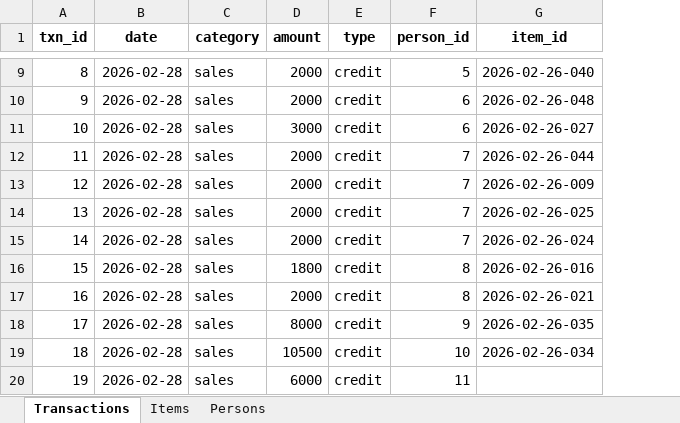
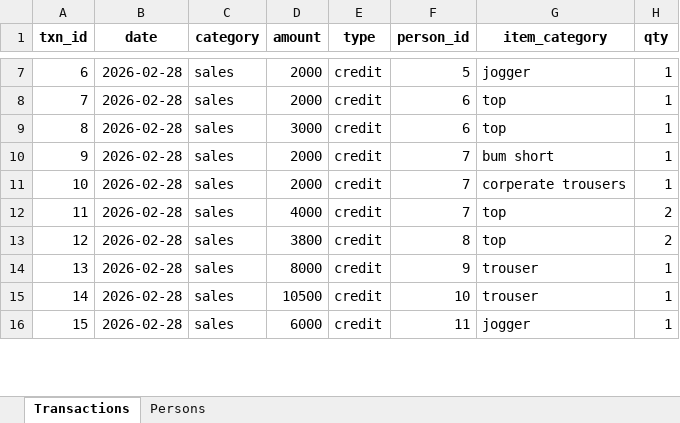
Before and after one commit to Rejoice312/crucial_sales, an Excel workbook: data.xlsx, sheet Transactions, drawn as a sheet; only a part is shown, gaps mark what is left out; values as stored, in another font and other column widths than the file's, no borders; table styles not drawn; removed rows and columns are numbered as before the commit, all else as after; the diff covers the shown part only; the diff names each change by its address in the sheet, - before the commit and + after, or states it on an @@ line.

```diff
--- a/data.xlsx (sheet Transactions)
+++ b/data.xlsx (sheet Transactions)
-sheet tab: Items
-column G (item_id), rows 9-14: 2026-02-26-040 | 2026-02-26-048 | 2026-02-26-027 | 2026-02-26-044 | 2026-02-26-009 | 2026-02-26-025; row 16: 2026-02-26-016; rows 18-19: 2026-02-26-035 | 2026-02-26-034
+column G (item_category), rows 7-16: jogger | top | top | bum short | corperate trousers | top | top | trouser | trouser | jogger
+column H (qty), rows 7-16: 1 | 1 | 1 | 1 | 1 | 2 | 2 | 1 | 1 | 1
@@ column A (txn_id) renumbered between rows 4 and 33 @@
-D12 (amount): 2000
+D12 (amount): 4000
-row 15: 14 | 2026-02-28 | sales | 2000 | credit | 7 | 2026-02-26-024
-D13 (amount): 1800
+D13 (amount): 3800
-row 17: 16 | 2026-02-28 | sales | 2000 | credit | 8 | 2026-02-26-021
```
Also changed, not shown: 10 added rows, 59 removed rows, 1 moved row and 3 edited cells elsewhere in this sheet, sheet Persons, 8 other files.
